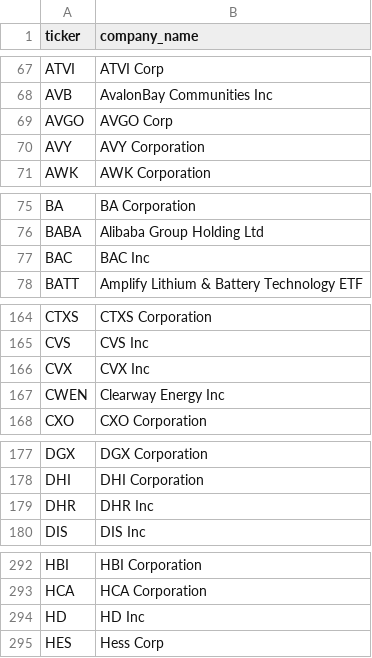
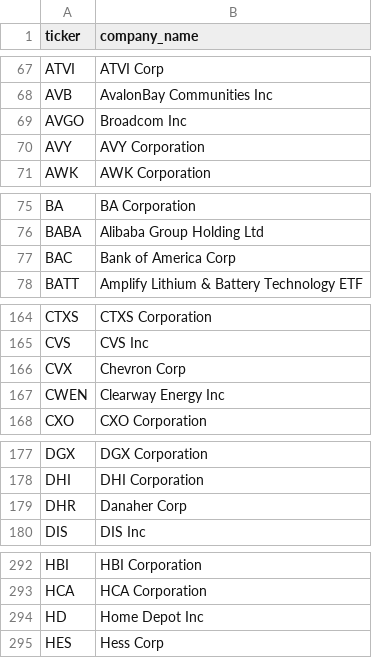
Before and after one commit to kelvala/stockai, a CSV file: stock_data.csv, drawn as a sheet; only a part is shown, gaps mark what is left out; the diff covers the shown part only.

```diff
--- a/stock_data.csv
+++ b/stock_data.csv
@@ -68,3 +68,3 @@ ATVI,ATVI Corp
 AVB,AvalonBay Communities Inc
-AVGO,AVGO Corp
+AVGO,Broadcom Inc
 AVY,AVY Corporation
@@ -76,3 +76,3 @@ BA,BA Corporation
 BABA,Alibaba Group Holding Ltd
-BAC,BAC Inc
+BAC,Bank of America Corp
 BATT,Amplify Lithium & Battery Technology ETF
@@ -165,3 +165,3 @@ CTXS,CTXS Corporation
 CVS,CVS Inc
-CVX,CVX Inc
+CVX,Chevron Corp
 CWEN,Clearway Energy Inc
@@ -178,3 +178,3 @@ DGX,DGX Corporation
 DHI,DHI Corporation
-DHR,DHR Inc
+DHR,Danaher Corp
 DIS,DIS Inc
@@ -293,3 +293,3 @@ HBI,HBI Corporation
 HCA,HCA Corporation
-HD,HD Inc
+HD,Home Depot Inc
 HES,Hess Corp
```
Also changed, not shown: 36 edited cells elsewhere in this file, 4 other files.
